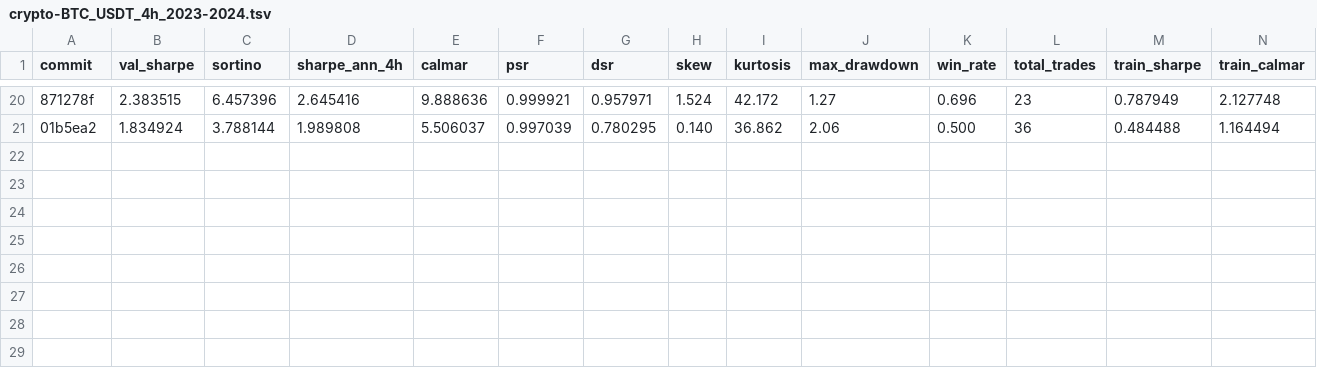
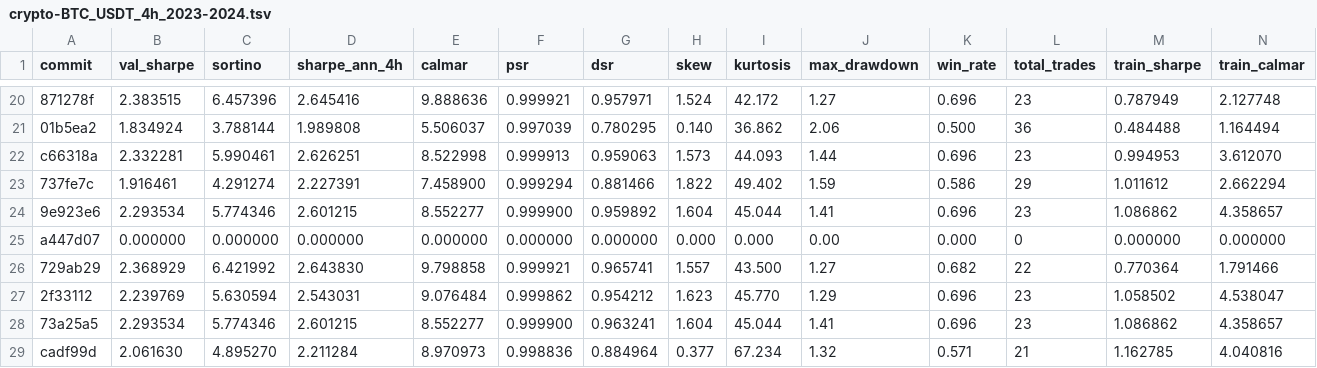
Before and after one commit to khanglam/TradingBot, a TSV file: results/crypto-BTC_USDT_4h_2023-2024.tsv, drawn as a sheet; only a part is shown, gaps mark what is left out; rows hold the shown columns only; the diff names each change by its address in the sheet, - before the commit and + after, or states it on an @@ line.

Commit message:
experiment: checkpoint experiment log

```diff
--- a/results/crypto-BTC_USDT_4h_2023-2024.tsv
+++ b/results/crypto-BTC_USDT_4h_2023-2024.tsv
+row 22: c66318a | 2.332281 | 5.990461 | 2.626251 | 8.522998 | 0.999913 | 0.959063 | 1.573 | 44.093 | 1.44 | 0.696 | 23 | 0.994953 | 3.612070
+row 23: 737fe7c | 1.916461 | 4.291274 | 2.227391 | 7.458900 | 0.999294 | 0.881466 | 1.822 | 49.402 | 1.59 | 0.586 | 29 | 1.011612 | 2.662294
+row 24: 9e923e6 | 2.293534 | 5.774346 | 2.601215 | 8.552277 | 0.999900 | 0.959892 | 1.604 | 45.044 | 1.41 | 0.696 | 23 | 1.086862 | 4.358657
+row 25: a447d07 | 0.000000 | 0.000000 | 0.000000 | 0.000000 | 0.000000 | 0.000000 | 0.000 | 0.000 | 0.00 | 0.000 | 0 | 0.000000 | 0.000000
+row 26: 729ab29 | 2.368929 | 6.421992 | 2.643830 | 9.798858 | 0.999921 | 0.965741 | 1.557 | 43.500 | 1.27 | 0.682 | 22 | 0.770364 | 1.791466
+row 27: 2f33112 | 2.239769 | 5.630594 | 2.543031 | 9.076484 | 0.999862 | 0.954212 | 1.623 | 45.770 | 1.29 | 0.696 | 23 | 1.058502 | 4.538047
+row 28: 73a25a5 | 2.293534 | 5.774346 | 2.601215 | 8.552277 | 0.999900 | 0.963241 | 1.604 | 45.044 | 1.41 | 0.696 | 23 | 1.086862 | 4.358657
+row 29: cadf99d | 2.061630 | 4.895270 | 2.211284 | 8.970973 | 0.998836 | 0.884964 | 0.377 | 67.234 | 1.32 | 0.571 | 21 | 1.162785 | 4.040816
```
